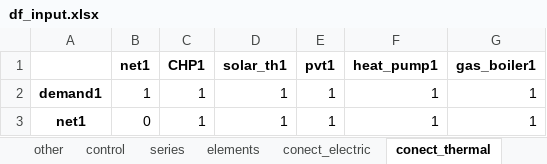
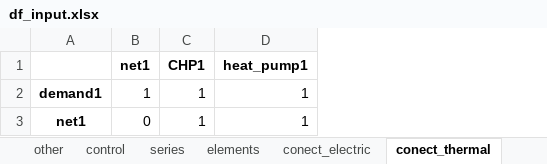
Before and after one commit to christianLeomil/masterthesis, an Excel workbook: input/df_input.xlsx, sheet conect_thermal, drawn as a sheet; values as stored, in another font and other column widths than the file's, no borders; the diff names each change by its address in the sheet, - before the commit and + after, or states it on an @@ line.

```diff
--- a/input/df_input.xlsx (sheet conect_thermal)
+++ b/input/df_input.xlsx (sheet conect_thermal)
-column D (solar_th1), rows 2-3: 1 | 1
-column E (pvt1), rows 2-3: 1 | 1
-column G (gas_boiler1), rows 2-3: 1 | 1
```
Also changed, not shown: sheet parameters to variables, sheet conect_electric, sheet elements, sheet control, output/df_aux.xlsx, output/df_con_electric.xlsx, 38 other files.
